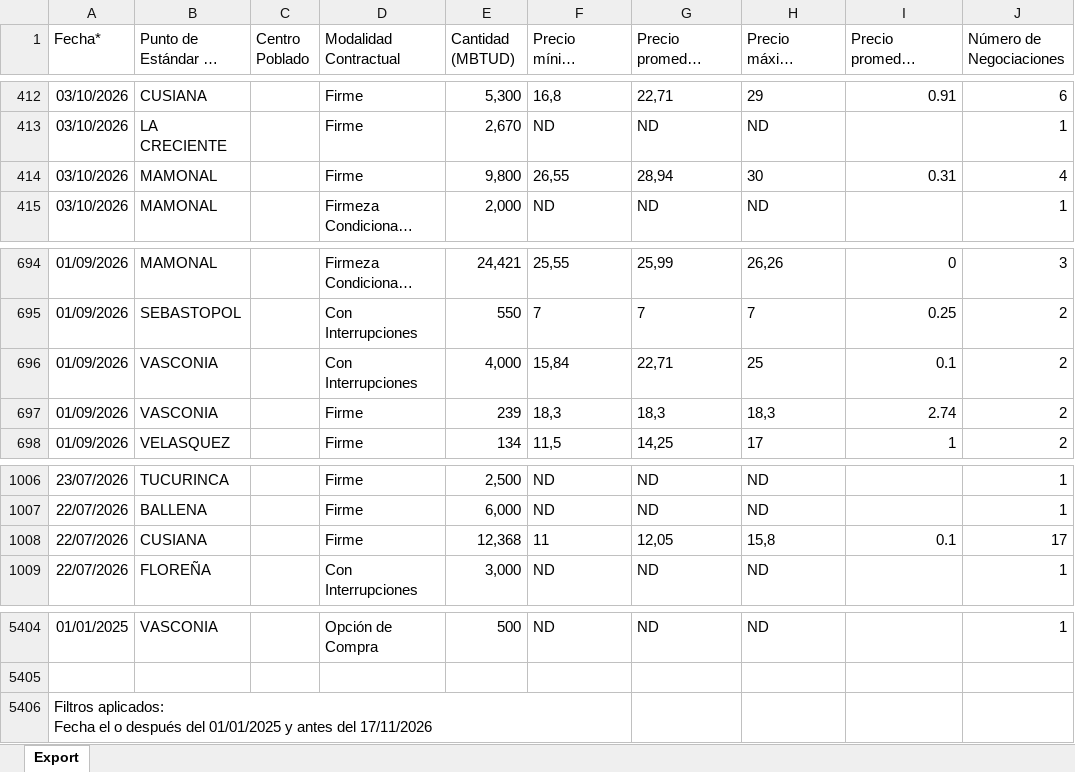
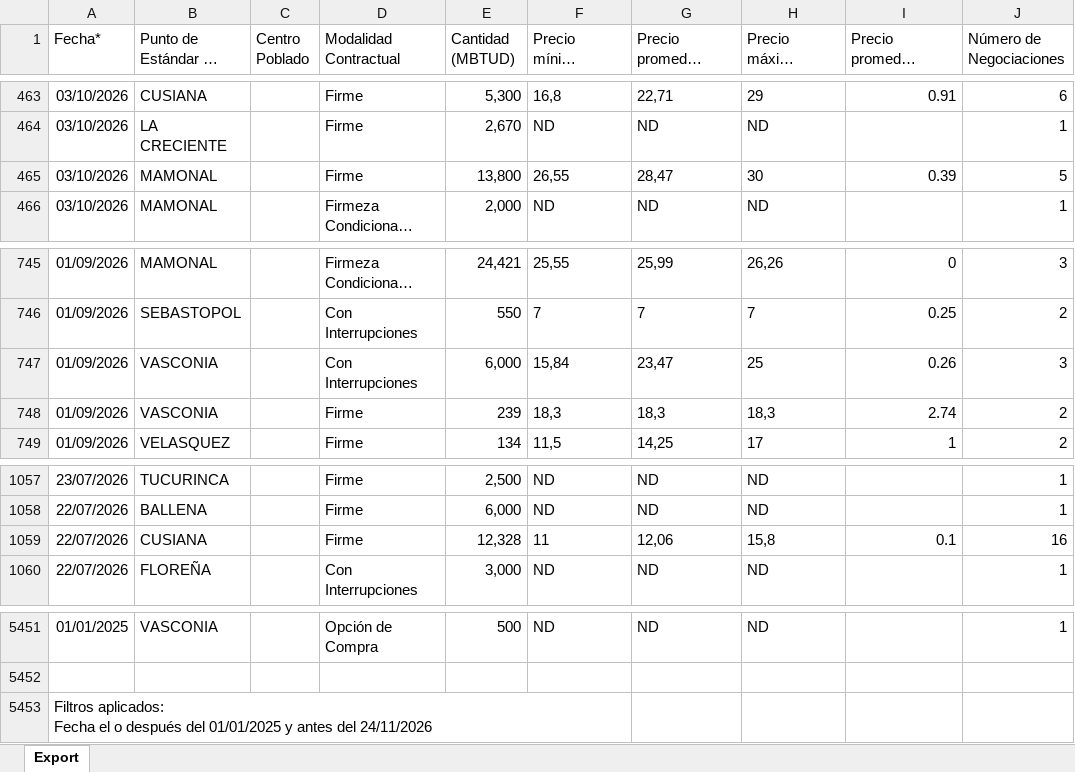
Before and after one commit to NicolMckinly/MercadoElectrico, an Excel workbook: reporte-gas/datos/secundario.xlsx, sheet Export, drawn as a sheet; only a part is shown, gaps mark what is left out; long unchanged cells end in …; values as stored, in another font and other column widths than the file's, no borders; addresses are those after the commit; the diff covers the shown part only; the diff names each change by its address in the sheet, - before the commit and + after, or states it on an @@ line.

```diff
--- a/reporte-gas/datos/secundario.xlsx (sheet Export)
+++ b/reporte-gas/datos/secundario.xlsx (sheet Export)
-E465 (Cantidad (MBTUD)): 9,800
+E465 (Cantidad (MBTUD)): 13,800
-G465: 28,94
+G465: 28,47
-I465: 0.31
+I465: 0.39
-J465 (Número de Negociaciones): 4
+J465 (Número de Negociaciones): 5
-E747 (Cantidad (MBTUD)): 4,000
+E747 (Cantidad (MBTUD)): 6,000
-G747: 22,71
+G747: 23,47
-I747: 0.1
+I747: 0.26
-J747 (Número de Negociaciones): 2
+J747 (Número de Negociaciones): 3
-E1059 (Cantidad (MBTUD)): 12,368
+E1059 (Cantidad (MBTUD)): 12,328
-G1059: 12,05
+G1059: 12,06
-J1059 (Número de Negociaciones): 17
+J1059 (Número de Negociaciones): 16
-A5453 (Fecha*): …antes del 17/11/2026
+A5453 (Fecha*): …antes del 24/11/2026
```
Also changed, not shown: 51 added rows, 4 removed rows and 20 edited cells elsewhere in this sheet.
